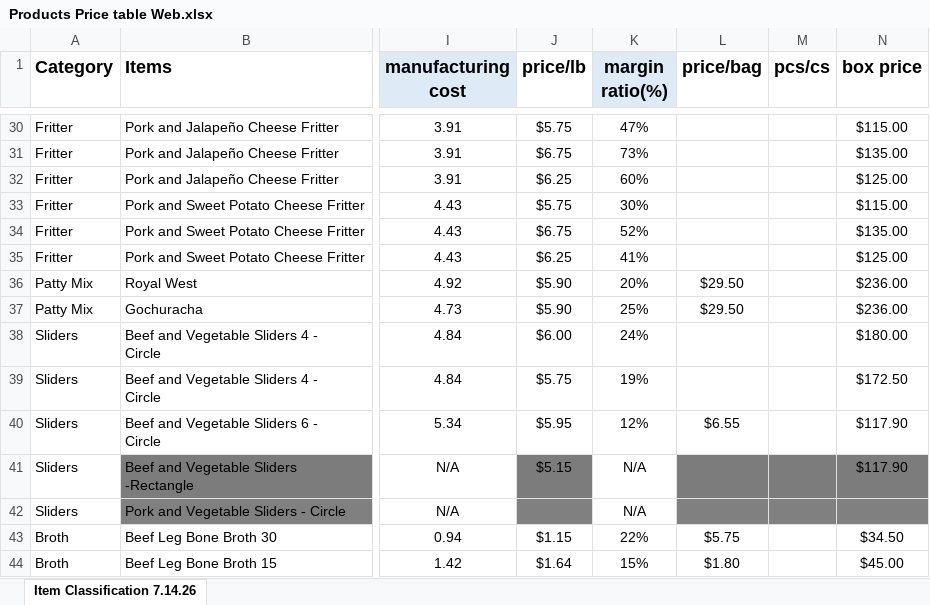
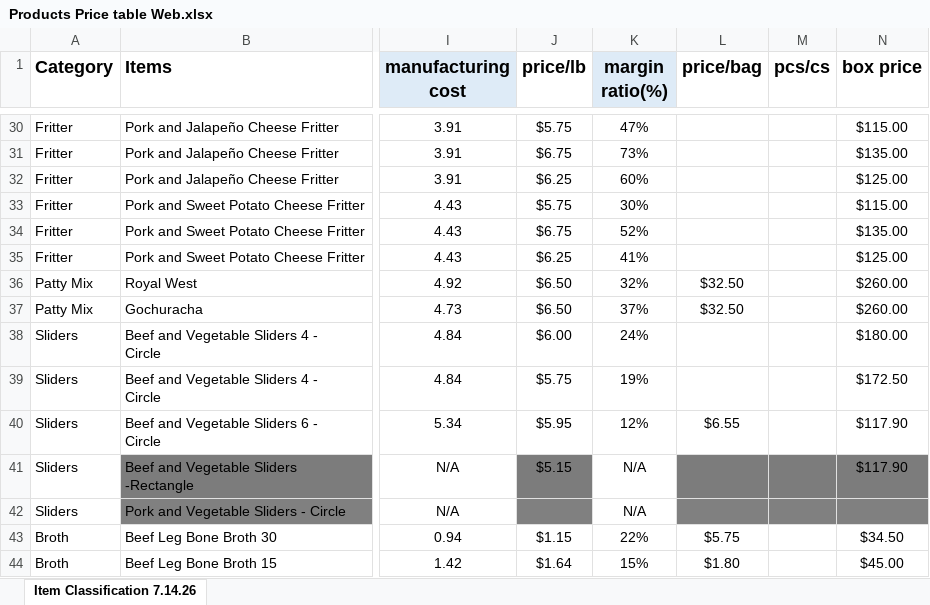
Before and after one commit to moonjunk310/Product-database, an Excel workbook: Products Price table Web.xlsx, sheet Item Classification 7.14.26, drawn as a sheet; only a part is shown, gaps mark what is left out; values as stored, in another font and other column widths than the file's, no borders; the diff names each change by its address in the sheet, - before the commit and + after, or states it on an @@ line.

Commit message:
Add files via upload

```diff
--- a/Products Price table Web.xlsx (sheet Item Classification 7.14.26)
+++ b/Products Price table Web.xlsx (sheet Item Classification 7.14.26)
-J36:J37 (price/lb): $5.90
+J36:J37 (price/lb): $6.50
-K36 (margin ratio(%)): 20%
+K36 (margin ratio(%)): 32%
-L36:L37 (price/bag): $29.50
+L36:L37 (price/bag): $32.50
-N36:N37 (box price): $236.00
+N36:N37 (box price): $260.00
-K37 (margin ratio(%)): 25%
+K37 (margin ratio(%)): 37%
```
